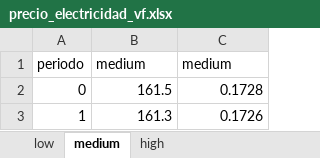
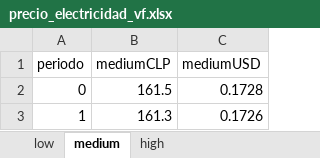
Before and after one commit to Repollo1000/ProyectoFondecyt, an Excel workbook: Parte1/Datos/precio_electricidad_vf.xlsx, sheet medium, drawn as a sheet; only a part is shown; values as stored, in another font and other column widths than the file's, no borders; the diff names each change by its address in the sheet, - before the commit and + after, or states it on an @@ line.

```diff
--- a/Parte1/Datos/precio_electricidad_vf.xlsx (sheet medium)
+++ b/Parte1/Datos/precio_electricidad_vf.xlsx (sheet medium)
-B1: medium
+B1: mediumCLP
-C1: medium
+C1: mediumUSD
```
Also changed, not shown: sheet low, sheet high, 7 other files.
